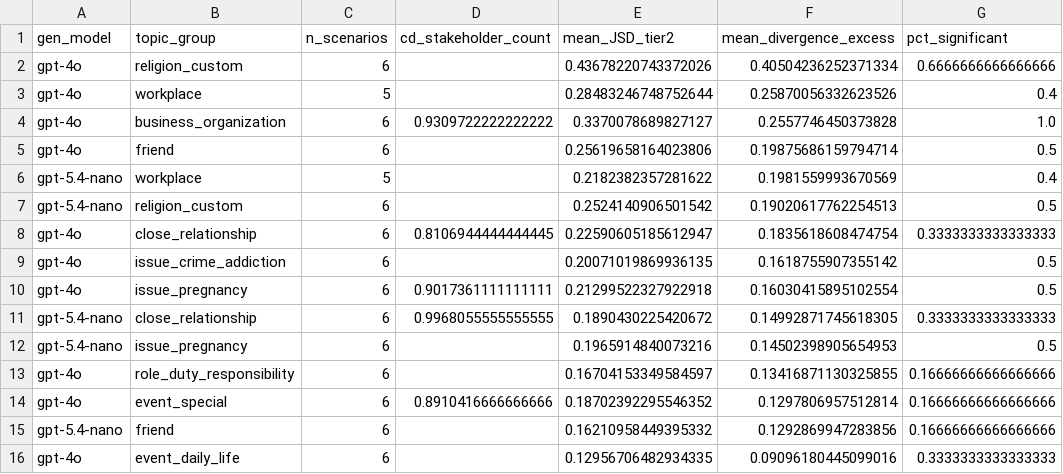
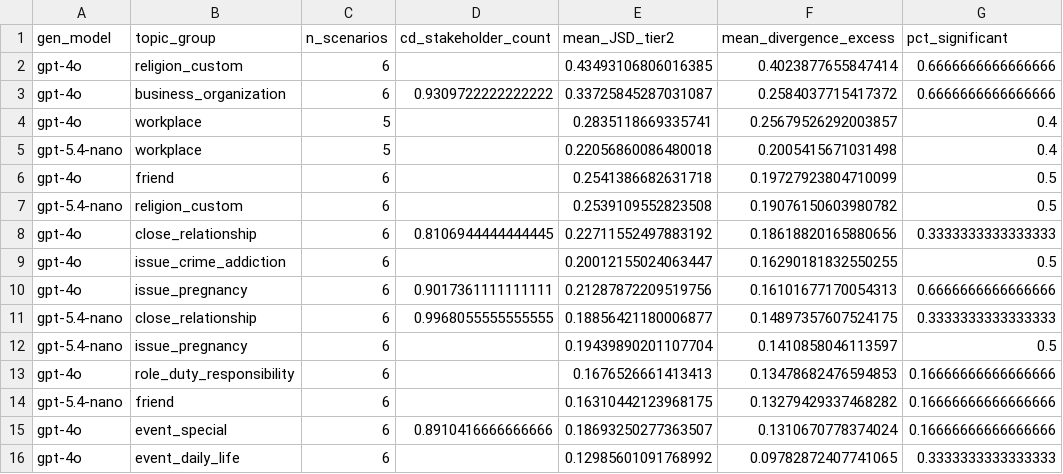
Before and after one commit to PatrickAllenCooper/ANI_Computational_Narratology, a CSV file: divergence_study_outputs/scaled_topic_stratification.csv, drawn as a sheet; only a part is shown; the diff covers the shown part only.

```diff
--- a/divergence_study_outputs/scaled_topic_stratification.csv
+++ b/divergence_study_outputs/scaled_topic_stratification.csv
@@ -1,16 +1,16 @@
 gen_model,topic_group,n_scenarios,cd_stakeholder_count,mean_JSD_tier2,mean_divergence_excess,pct_significant
-gpt-4o,religion_custom,6,,0.43678220743372026,0.40504236252371334,0.6666666666666666
-gpt-4o,workplace,5,,0.28483246748752644,0.25870056332623526,0.4
-gpt-4o,business_organization,6,0.9309722222222222,0.3370078689827127,0.2557746450373828,1.0
-gpt-4o,friend,6,,0.25619658164023806,0.19875686159794714,0.5
-gpt-5.4-nano,workplace,5,,0.2182382357281622,0.1981559993670569,0.4
-gpt-5.4-nano,religion_custom,6,,0.2524140906501542,0.19020617762254513,0.5
-gpt-4o,close_relationship,6,0.8106944444444445,0.22590605185612947,0.1835618608474754,0.3333333333333333
-gpt-4o,issue_crime_addiction,6,,0.20071019869936135,0.1618755907355142,0.5
-gpt-4o,issue_pregnancy,6,0.9017361111111111,0.21299522327922918,0.16030415895102554,0.5
-gpt-5.4-nano,close_relationship,6,0.9968055555555555,0.1890430225420672,0.14992871745618305,0.3333333333333333
-gpt-5.4-nano,issue_pregnancy,6,,0.1965914840073216,0.14502398905654953,0.5
-gpt-4o,role_duty_responsibility,6,,0.16704153349584597,0.13416871130325855,0.16666666666666666
-gpt-4o,event_special,6,0.8910416666666666,0.18702392295546352,0.1297806957512814,0.16666666666666666
-gpt-5.4-nano,friend,6,,0.16210958449395332,0.1292869947283856,0.16666666666666666
-gpt-4o,event_daily_life,6,,0.12956706482934335,0.09096180445099016,0.3333333333333333
+gpt-4o,religion_custom,6,,0.43493106806016385,0.4023877655847414,0.6666666666666666
+gpt-4o,business_organization,6,0.9309722222222222,0.33725845287031087,0.2584037715417372,0.6666666666666666
+gpt-4o,workplace,5,,0.2835118669335741,0.25679526292003857,0.4
+gpt-5.4-nano,workplace,5,,0.22056860086480018,0.2005415671031498,0.4
+gpt-4o,friend,6,,0.2541386682631718,0.19727923804710099,0.5
+gpt-5.4-nano,religion_custom,6,,0.2539109552823508,0.19076150603980782,0.5
+gpt-4o,close_relationship,6,0.8106944444444445,0.22711552497883192,0.18618820165880656,0.3333333333333333
+gpt-4o,issue_crime_addiction,6,,0.20012155024063447,0.16290181832550255,0.5
+gpt-4o,issue_pregnancy,6,0.9017361111111111,0.21287872209519756,0.16101677170054313,0.6666666666666666
+gpt-5.4-nano,close_relationship,6,0.9968055555555555,0.18856421180006877,0.14897357607524175,0.3333333333333333
+gpt-5.4-nano,issue_pregnancy,6,,0.19439890201107704,0.1410858046113597,0.5
+gpt-4o,role_duty_responsibility,6,,0.1676526661413413,0.13478682476594853,0.16666666666666666
+gpt-5.4-nano,friend,6,,0.16310442123968175,0.13279429337468282,0.16666666666666666
+gpt-4o,event_special,6,0.8910416666666666,0.18693250277363507,0.1310670778374024,0.16666666666666666
+gpt-4o,event_daily_life,6,,0.12985601091768992,0.09782872407741065,0.3333333333333333
```
Also changed, not shown: 2 added rows, 2 removed rows and 34 edited cells elsewhere in this file, divergence_study_outputs/cross_judge_effect_sizes.csv, divergence_study_outputs/scaled_mp_ncot_family_anchor_jsd.csv, 57 other files.
